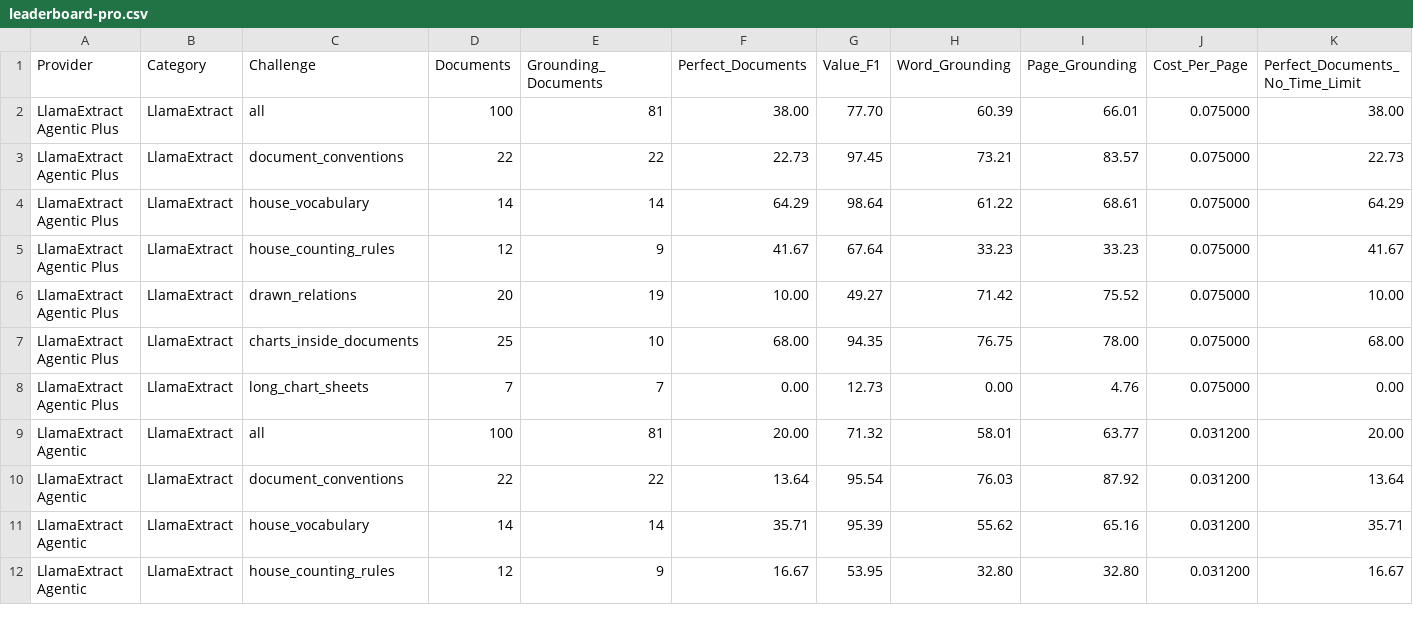
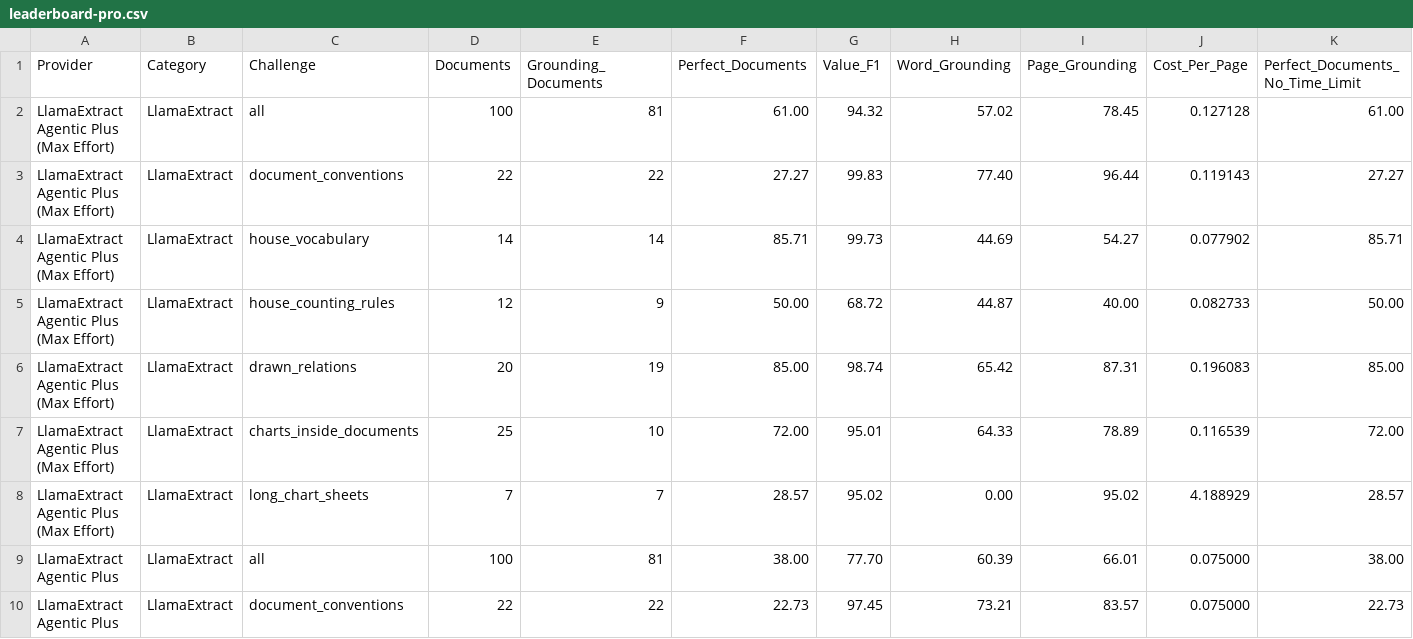
Before and after one commit to Nikit117/ExtractBench, a CSV file: leaderboard-pro.csv, drawn as a sheet; only a part is shown; the shorter side is filled out with more unchanged rows; rows hold the shown columns only; the diff names each change by its address in the sheet, - before the commit and + after, or states it on an @@ line.

Commit message:
Add Agentic Plus Max Effort to the Pro leaderboard (#106)
* Add Agentic Plus Max Effort to the Pro leaderboard

* Remove the Max Effort environment caveat

* Keep leaderboard updates out of the Pro guide prose

* Remove the per-result evidence artifact

```diff
--- a/leaderboard-pro.csv
+++ b/leaderboard-pro.csv
+row 2: LlamaExtract Agentic Plus (Max Effort) | LlamaExtract | all | 100 | 81 | 61.00 | 94.32 | 57.02 | 78.45 | 0.127128 | 61.00
+row 3: LlamaExtract Agentic Plus (Max Effort) | LlamaExtract | document_conventions | 22 | 22 | 27.27 | 99.83 | 77.40 | 96.44 | 0.119143 | 27.27
+row 4: LlamaExtract Agentic Plus (Max Effort) | LlamaExtract | house_vocabulary | 14 | 14 | 85.71 | 99.73 | 44.69 | 54.27 | 0.077902 | 85.71
+row 5: LlamaExtract Agentic Plus (Max Effort) | LlamaExtract | house_counting_rules | 12 | 9 | 50.00 | 68.72 | 44.87 | 40.00 | 0.082733 | 50.00
+row 6: LlamaExtract Agentic Plus (Max Effort) | LlamaExtract | drawn_relations | 20 | 19 | 85.00 | 98.74 | 65.42 | 87.31 | 0.196083 | 85.00
+row 7: LlamaExtract Agentic Plus (Max Effort) | LlamaExtract | charts_inside_documents | 25 | 10 | 72.00 | 95.01 | 64.33 | 78.89 | 0.116539 | 72.00
+row 8: LlamaExtract Agentic Plus (Max Effort) | LlamaExtract | long_chart_sheets | 7 | 7 | 28.57 | 95.02 | 0.00 | 95.02 | 4.188929 | 28.57
```
Also changed, not shown: 2 other files.
